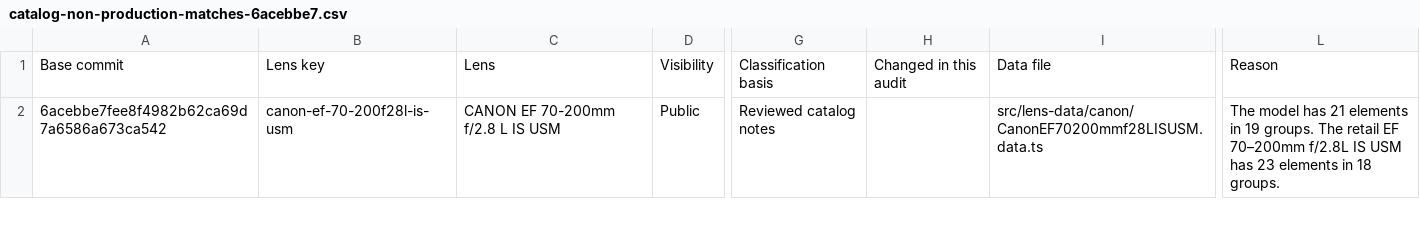
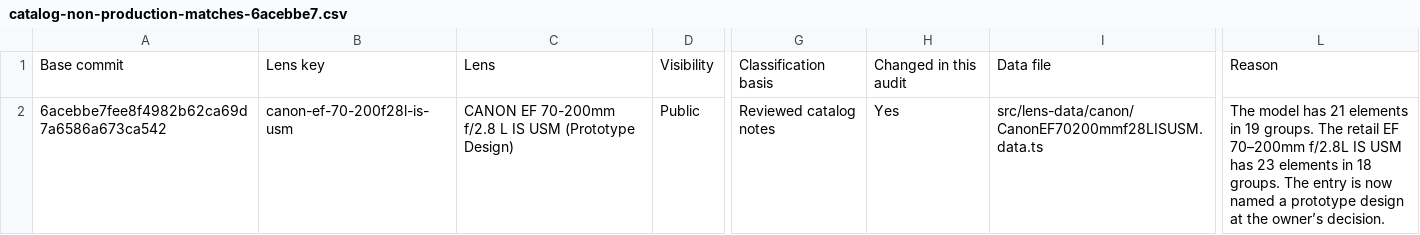
Before and after one commit to ronbuening/LensVisualizer, a CSV file: audit-artifacts/lens-library/catalog-non-production-matches-6acebbe7.csv, drawn as a sheet; only a part is shown, gaps mark what is left out; the diff covers the shown part only; the diff names each change by its address in the sheet, - before the commit and + after, or states it on an @@ line.

```diff
--- a/audit-artifacts/lens-library/catalog-non-production-matches-6acebbe7.csv
+++ b/audit-artifacts/lens-library/catalog-non-production-matches-6acebbe7.csv
-C2: CANON EF 70-200mm f/2.8 L IS USM
+C2: CANON EF 70-200mm f/2.8 L IS USM (Prototype Design)
-H2: (empty)
+H2: Yes
-L2: …18 groups.
+L2: …18 groups. The entry is now named a prototype design at the owner’s decision.
```
Also changed, not shown: 10 edited cells elsewhere in this file, audit-artifacts/lens-library/catalog-audit-6acebbe7.csv.
